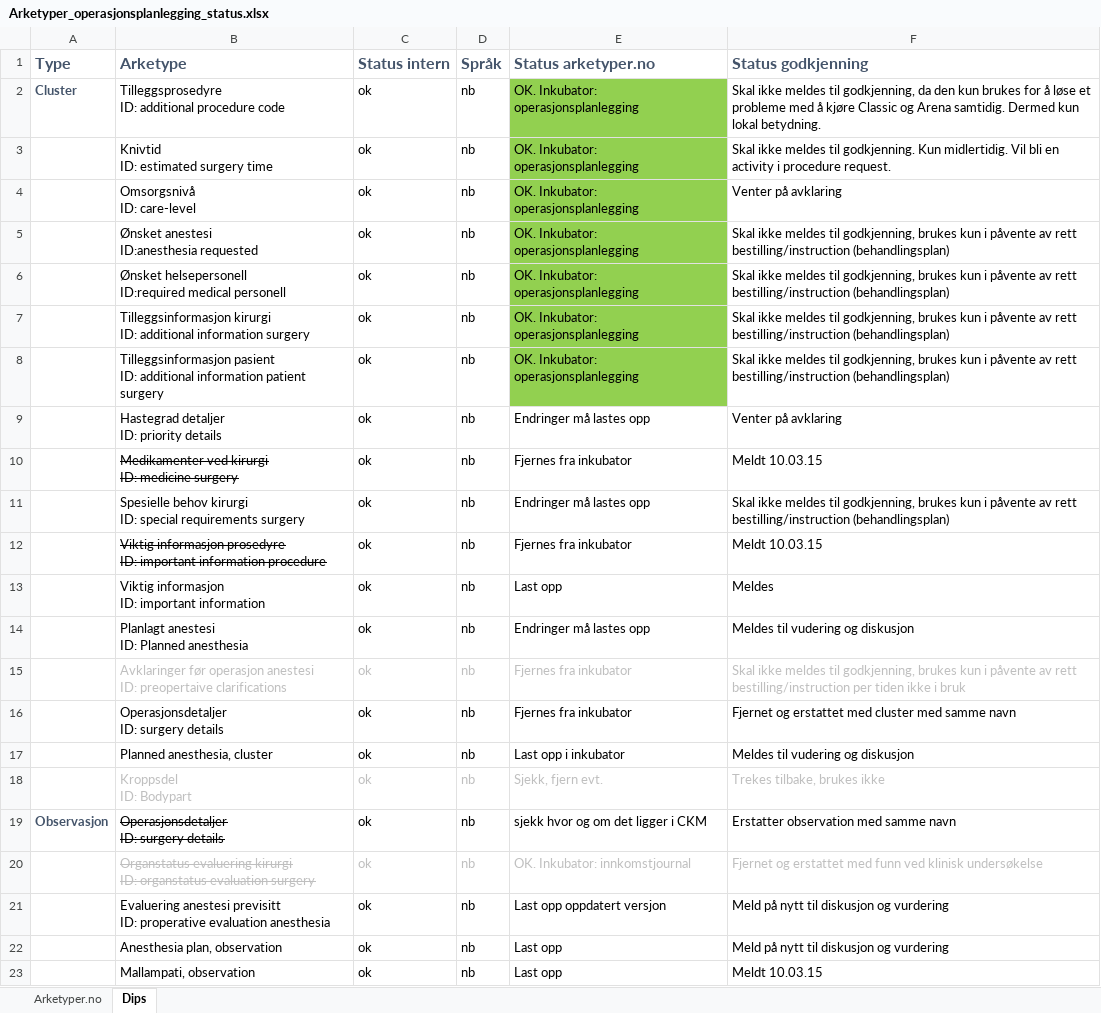
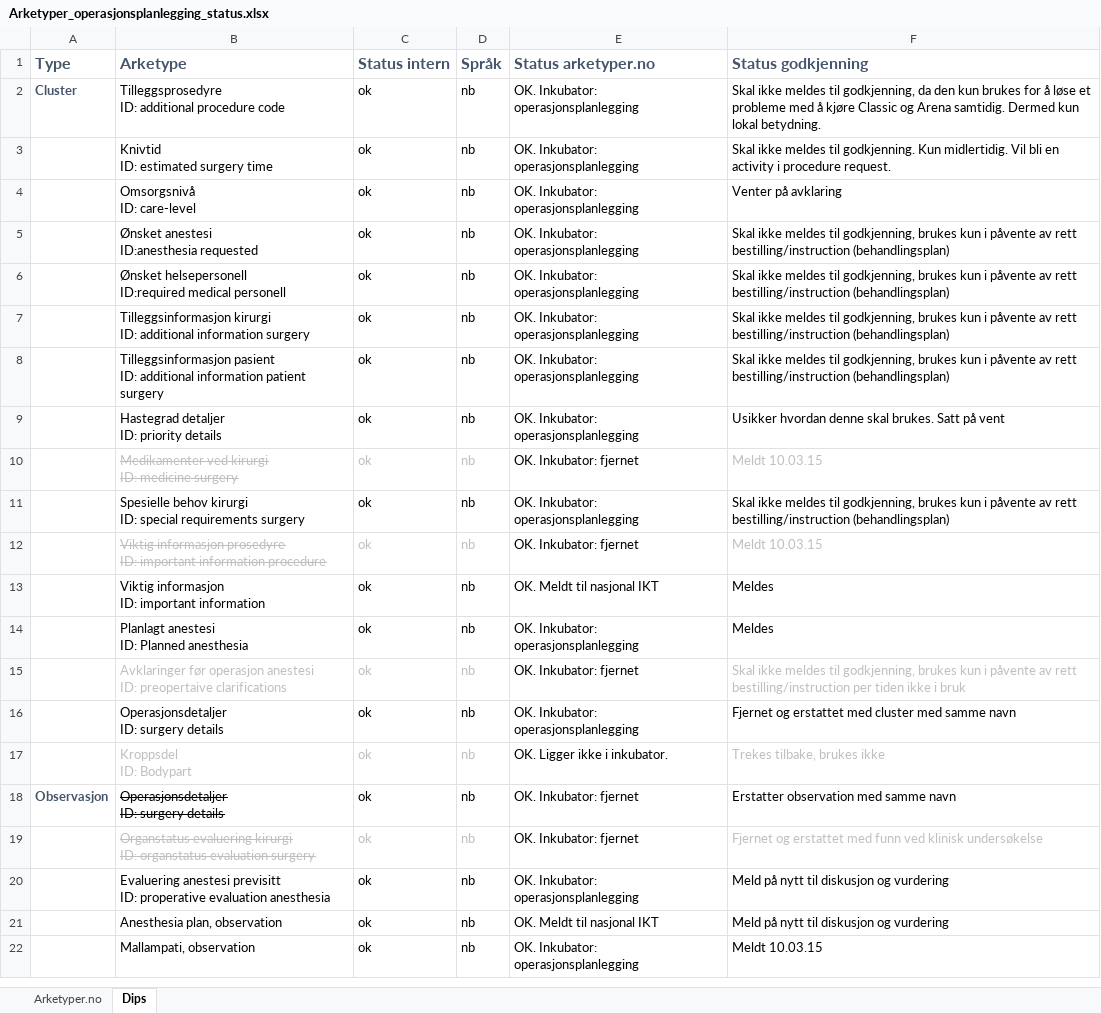
Before and after one commit to bjornna/dips-ckm, an Excel workbook: surgery/Arketyper_operasjonsplanlegging_status.xlsx, sheet Dips, drawn as a sheet; values as stored, in another font and other column widths than the file's, no borders; removed rows and columns are numbered as before the commit, all else as after; the diff names each change by its address in the sheet, - before the commit and + after, or states it on an @@ line.

Commit message:
oppdatert liste

```diff
--- a/surgery/Arketyper_operasjonsplanlegging_status.xlsx (sheet Dips)
+++ b/surgery/Arketyper_operasjonsplanlegging_status.xlsx (sheet Dips)
-E2:E8 fill: #92D050
+E2:E8 fill: none
-E9 (Status arketyper.no): Endringer må lastes opp
+E9 (Status arketyper.no): OK. Inkubator: operasjonsplanlegging
-F9 (Status godkjenning): Venter på avklaring
+F9 (Status godkjenning): Usikker hvordan denne skal brukes. Satt på vent
-B10:D10 text colour: black
+B10:D10 text colour: #BFBFBF
-E10 (Status arketyper.no): Fjernes fra inkubator
+E10 (Status arketyper.no): OK. Inkubator: fjernet
-F10 text colour: black
+F10 text colour: #BFBFBF
-E11 (Status arketyper.no): Endringer må lastes opp
+E11 (Status arketyper.no): OK. Inkubator: operasjonsplanlegging
-B12:D12 text colour: black
+B12:D12 text colour: #BFBFBF
-E12 (Status arketyper.no): Fjernes fra inkubator
+E12 (Status arketyper.no): OK. Inkubator: fjernet
-F12 text colour: black
+F12 text colour: #BFBFBF
-E13 (Status arketyper.no): Last opp
+E13 (Status arketyper.no): OK. Meldt til nasjonal IKT
-E14 (Status arketyper.no): Endringer må lastes opp
+E14 (Status arketyper.no): OK. Inkubator: operasjonsplanlegging
-F14 (Status godkjenning): Meldes til vudering og diskusjon
+F14 (Status godkjenning): Meldes
-E15 (Status arketyper.no): Fjernes fra inkubator
+E15 (Status arketyper.no): OK. Inkubator: fjernet
-E15 text colour: #BFBFBF
+E15 text colour: black
-E16 (Status arketyper.no): Fjernes fra inkubator
+E16 (Status arketyper.no): OK. Inkubator: operasjonsplanlegging
-row 17:  | Planned anesthesia, cluster | ok | nb | Last opp i inkubator | Meldes til vudering og diskusjon
-E17 (Status arketyper.no): Sjekk, fjern evt.
+E17 (Status arketyper.no): OK. Ligger ikke i inkubator.
-E17 text colour: #BFBFBF
+E17 text colour: black
-E18 (Status arketyper.no): sjekk hvor og om det ligger i CKM
+E18 (Status arketyper.no): OK. Inkubator: fjernet
-E19 (Status arketyper.no): OK. Inkubator: innkomstjournal
+E19 (Status arketyper.no): OK. Inkubator: fjernet
-E19 text colour: #BFBFBF
+E19 text colour: black
-E20 (Status arketyper.no): Last opp oppdatert versjon
+E20 (Status arketyper.no): OK. Inkubator: operasjonsplanlegging
-E21 (Status arketyper.no): Last opp
+E21 (Status arketyper.no): OK. Meldt til nasjonal IKT
-E22 (Status arketyper.no): Last opp
+E22 (Status arketyper.no): OK. Inkubator: operasjonsplanlegging
```
Also changed, not shown: sheet Arketyper.no.
